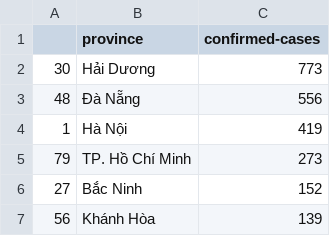
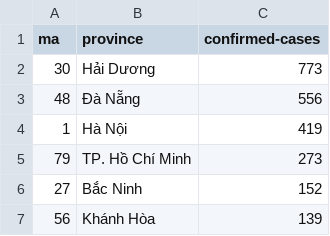
Before and after one commit to nmtrang/data-csv, a CSV file: covid-confirmed-cases-in-vn.csv, drawn as a sheet; only a part is shown.

Commit message:
edit

```diff
--- a/covid-confirmed-cases-in-vn.csv
+++ b/covid-confirmed-cases-in-vn.csv
@@ -1,2 +1,2 @@
-,province,confirmed-cases
+ma,province,confirmed-cases
 30,Hải Dương,773
```
